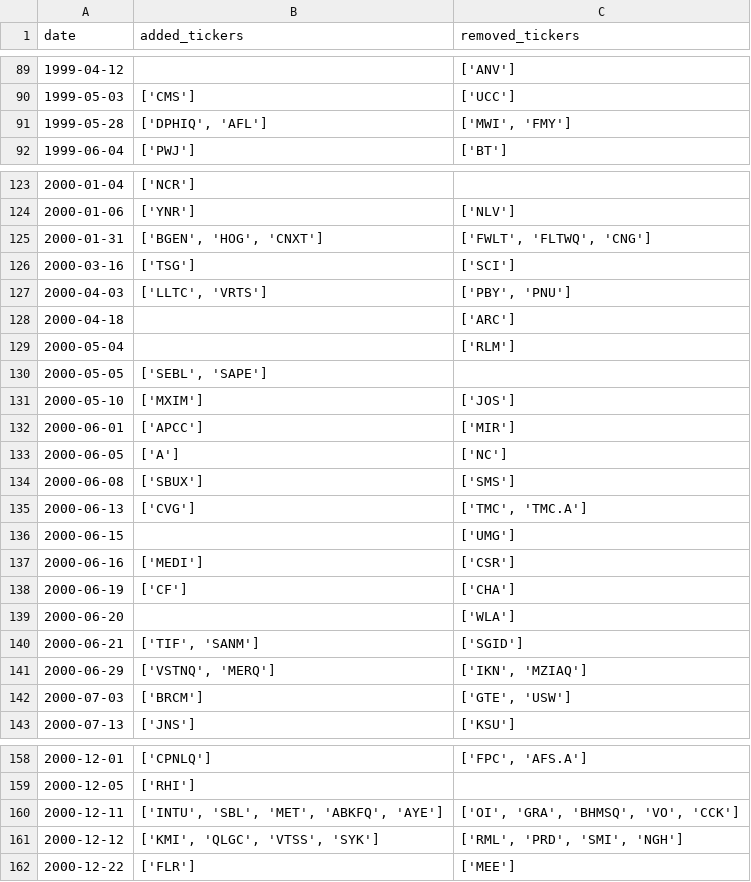
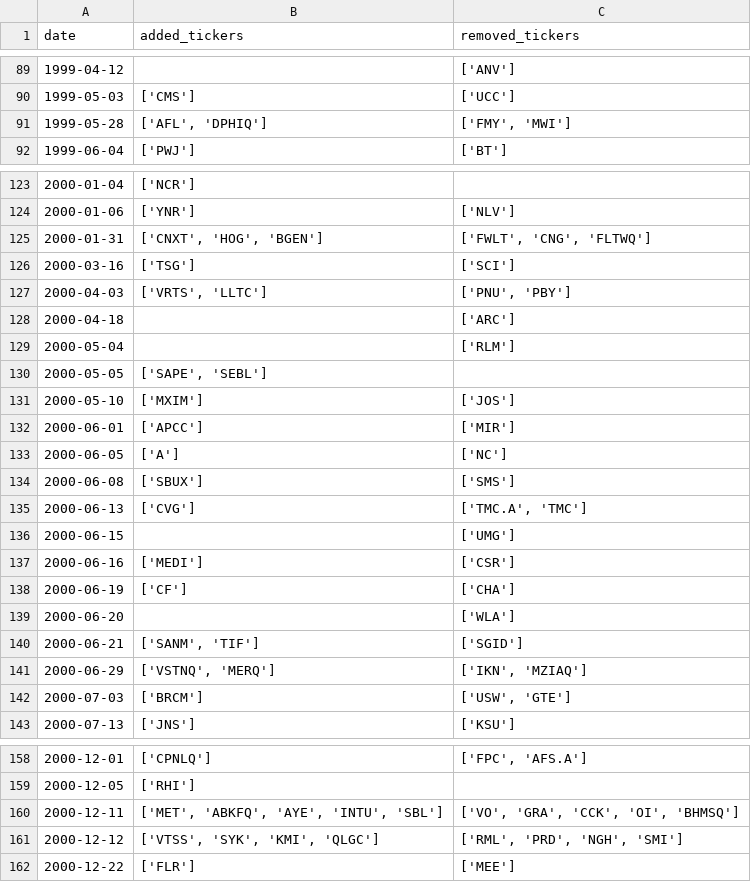
Before and after one commit to chinobing/historical_sp500_constituents, a CSV file: sp500_changes_since_1996.csv, drawn as a sheet; only a part is shown, gaps mark what is left out; the diff covers the shown part only.

```diff
--- a/sp500_changes_since_1996.csv
+++ b/sp500_changes_since_1996.csv
@@ -90,3 +90,3 @@ date,added_tickers,removed_tickers
 1999-05-03,['CMS'],['UCC']
-1999-05-28,"['DPHIQ', 'AFL']","['MWI', 'FMY']"
+1999-05-28,"['AFL', 'DPHIQ']","['FMY', 'MWI']"
 1999-06-04,['PWJ'],['BT']
@@ -124,8 +124,8 @@ date,added_tickers,removed_tickers
 2000-01-06,['YNR'],['NLV']
-2000-01-31,"['BGEN', 'HOG', 'CNXT']","['FWLT', 'FLTWQ', 'CNG']"
+2000-01-31,"['CNXT', 'HOG', 'BGEN']","['FWLT', 'CNG', 'FLTWQ']"
 2000-03-16,['TSG'],['SCI']
-2000-04-03,"['LLTC', 'VRTS']","['PBY', 'PNU']"
+2000-04-03,"['VRTS', 'LLTC']","['PNU', 'PBY']"
 2000-04-18,,['ARC']
 2000-05-04,,['RLM']
-2000-05-05,"['SEBL', 'SAPE']",
+2000-05-05,"['SAPE', 'SEBL']",
 2000-05-10,['MXIM'],['JOS']
@@ -134,3 +134,3 @@ date,added_tickers,removed_tickers
 2000-06-08,['SBUX'],['SMS']
-2000-06-13,['CVG'],"['TMC', 'TMC.A']"
+2000-06-13,['CVG'],"['TMC.A', 'TMC']"
 2000-06-15,,['UMG']
@@ -139,5 +139,5 @@ date,added_tickers,removed_tickers
 2000-06-20,,['WLA']
-2000-06-21,"['TIF', 'SANM']",['SGID']
+2000-06-21,"['SANM', 'TIF']",['SGID']
 2000-06-29,"['VSTNQ', 'MERQ']","['IKN', 'MZIAQ']"
-2000-07-03,['BRCM'],"['GTE', 'USW']"
+2000-07-03,['BRCM'],"['USW', 'GTE']"
 2000-07-13,['JNS'],['KSU']
@@ -159,4 +159,4 @@ date,added_tickers,removed_tickers
 2000-12-05,['RHI'],
-2000-12-11,"['INTU', 'SBL', 'MET', 'ABKFQ', 'AYE']","['OI', 'GRA', 'BHMSQ', 'VO', 'CCK']"
-2000-12-12,"['KMI', 'QLGC', 'VTSS', 'SYK']","['RML', 'PRD', 'SMI', 'NGH']"
+2000-12-11,"['MET', 'ABKFQ', 'AYE', 'INTU', 'SBL']","['VO', 'GRA', 'CCK', 'OI', 'BHMSQ']"
+2000-12-12,"['VTSS', 'SYK', 'KMI', 'QLGC']","['RML', 'PRD', 'NGH', 'SMI']"
 2000-12-22,['FLR'],['MEE']
```
Also changed, not shown: 97 edited cells elsewhere in this file, 1 other file.
